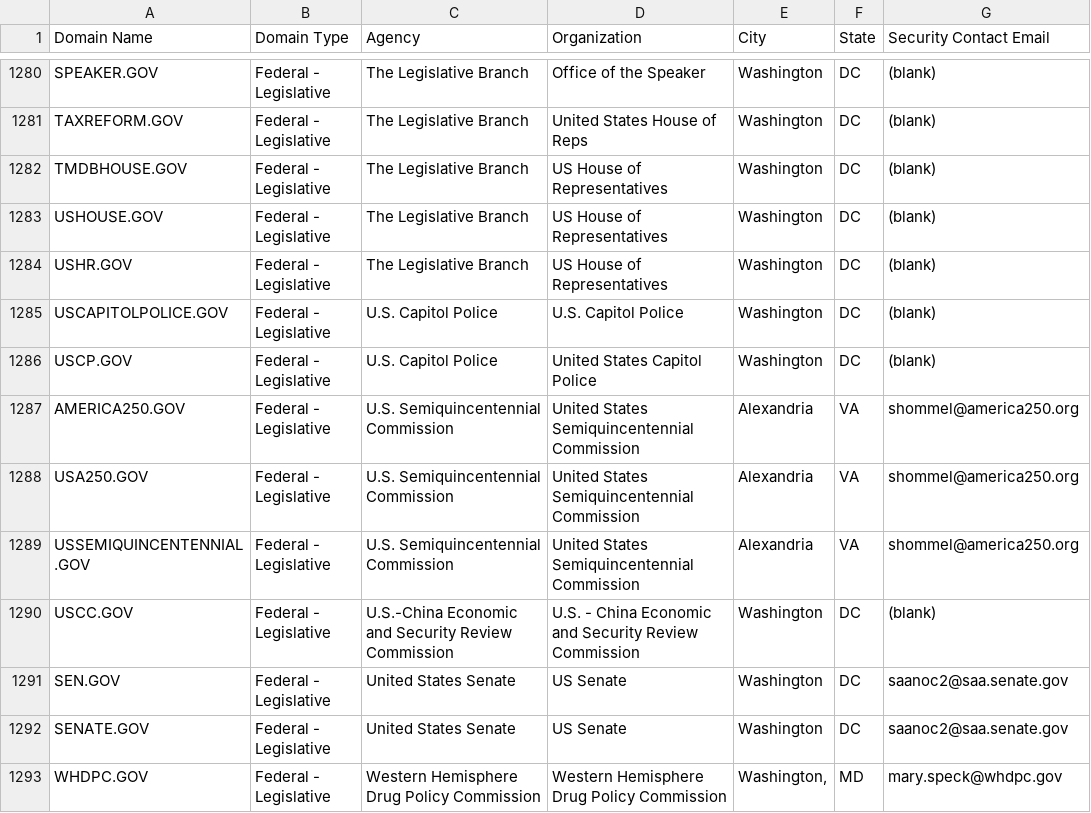
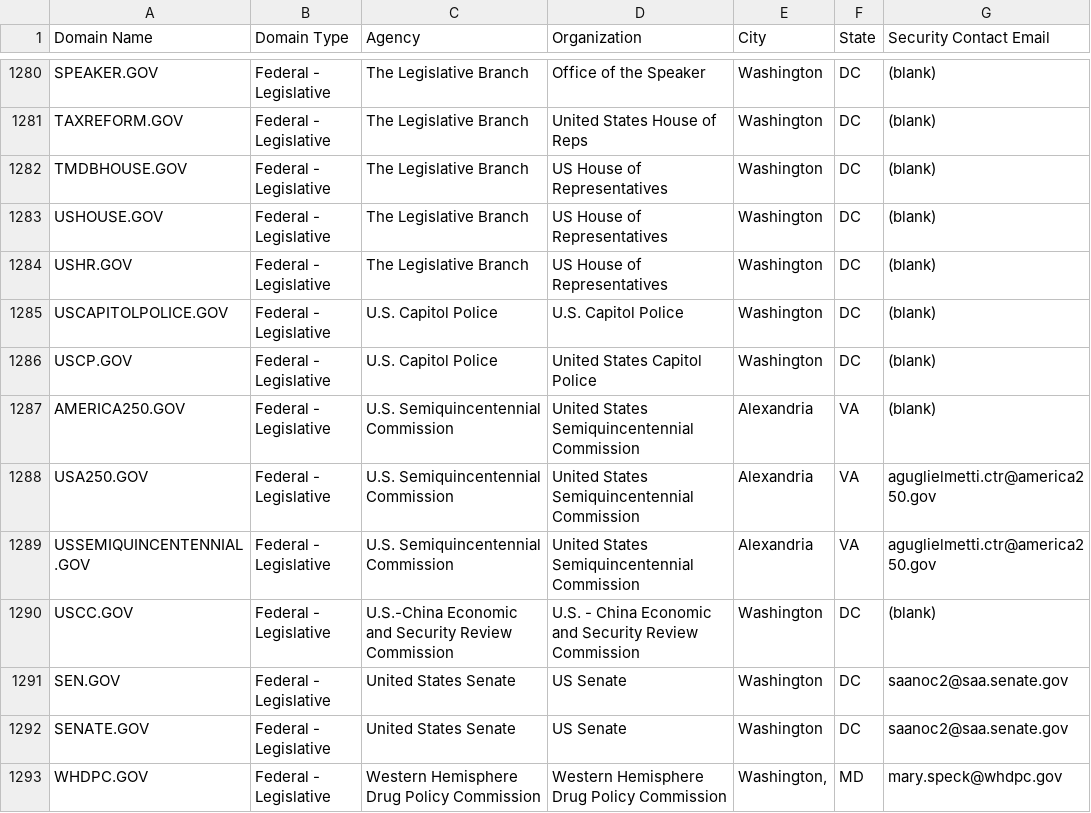
Before and after one commit to cisagov/dotgov-data, a CSV file: current-federal.csv, drawn as a sheet; only a part is shown, gaps mark what is left out.

Commit message:
Flat: latest data (2022-05-28T06:10:15.780Z) {   "date": "2022-05-28T06:10:15.780Z",   "files": [     {       "name": "current-federal.csv",       "deltaBytes": 5,       "source": "https://domains.dotgov.gov/dotgov-web/publicreports/current-federal"     },     {       "name": "current-full.csv",       "deltaBytes": 811,       "source": "https://domains.dotgov.gov/dotgov-web/publicreports/current-full"     }   ] }

```diff
--- a/current-federal.csv
+++ b/current-federal.csv
@@ -1286,5 +1286,5 @@ USCAPITOLPOLICE.GOV,Federal - Legislative,U.S. Capitol Police,U.S. Capitol Polic
 USCP.GOV,Federal - Legislative,U.S. Capitol Police,United States Capitol Police,Washington,DC,(blank)
-AMERICA250.GOV,Federal - Legislative,U.S. Semiquincentennial Commission,United States Semiquincentennial Commission,Alexandria,VA,shommel@america250.org
-USA250.GOV,Federal - Legislative,U.S. Semiquincentennial Commission,United States Semiquincentennial Commission,Alexandria,VA,shommel@america250.org
-USSEMIQUINCENTENNIAL.GOV,Federal - Legislative,U.S. Semiquincentennial Commission,United States Semiquincentennial Commission,Alexandria,VA,shommel@america250.org
+AMERICA250.GOV,Federal - Legislative,U.S. Semiquincentennial Commission,United States Semiquincentennial Commission,Alexandria,VA,(blank)
+USA250.GOV,Federal - Legislative,U.S. Semiquincentennial Commission,United States Semiquincentennial Commission,Alexandria,VA,aguglielmetti.ctr@america250.gov
+USSEMIQUINCENTENNIAL.GOV,Federal - Legislative,U.S. Semiquincentennial Commission,United States Semiquincentennial Commission,Alexandria,VA,aguglielmetti.ctr@america250.gov
 USCC.GOV,Federal - Legislative,U.S.-China Economic and Security Review Commission,U.S. - China Economic and Security Review Commission,Washington,DC,(blank)
```
Also changed, not shown: current-full.csv.
